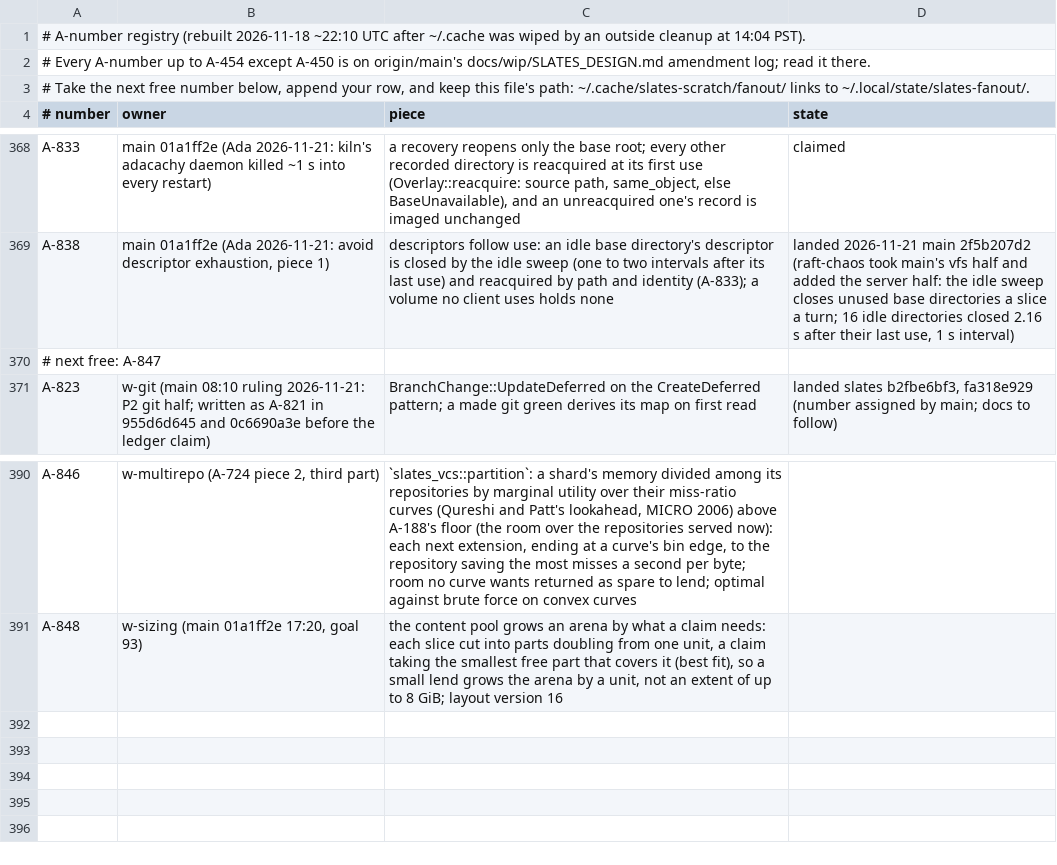
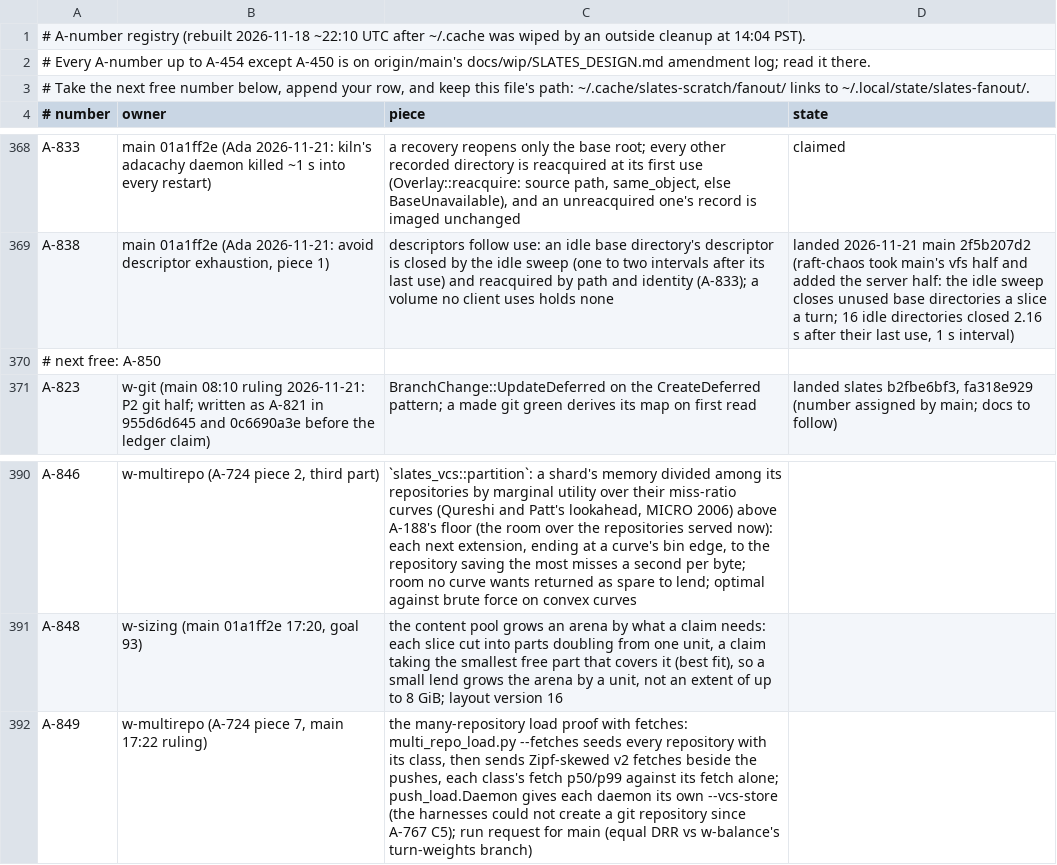
Before and after one commit to hyper-light/slates, a TSV file: amendments.tsv, drawn as a sheet; only a part is shown, gaps mark what is left out.

Commit message:
amendments: claim A-849 (w-multirepo, A-724 piece 7: load proof with fetches)

```diff
--- a/amendments.tsv
+++ b/amendments.tsv
@@ -369,3 +369,3 @@ A-833	main 01a1ff2e (Ada 2026-11-21: kiln's adacachy daemon killed ~1 s into eve
 A-838	main 01a1ff2e (Ada 2026-11-21: avoid descriptor exhaustion, piece 1)	descriptors follow use: an idle base directory's descriptor is closed by the idle sweep (one to two intervals after its last use) and reacquired by path and identity (A-833); a volume no client uses holds none	landed 2026-11-21 main 2f5b207d2 (raft-chaos took main's vfs half and added the server half: the idle sweep closes unused base directories a slice a turn; 16 idle directories closed 2.16 s after their last use, 1 s interval)
-# next free: A-847
+# next free: A-850
 A-823	w-git (main 08:10 ruling 2026-11-21: P2 git half; written as A-821 in 955d6d645 and 0c6690a3e before the ledger claim)	BranchChange::UpdateDeferred on the CreateDeferred pattern; a made git green derives its map on first read	landed slates b2fbe6bf3, fa318e929 (number assigned by main; docs to follow)
@@ -391 +391,2 @@ A-846	w-multirepo (A-724 piece 2, third part)	`slates_vcs::partition`: a shard's
 A-848	w-sizing (main 01a1ff2e 17:20, goal 93)	the content pool grows an arena by what a claim needs: each slice cut into parts doubling from one unit, a claim taking the smallest free part that covers it (best fit), so a small lend grows the arena by a unit, not an extent of up to 8 GiB; layout version 16
+A-849	w-multirepo (A-724 piece 7, main 17:22 ruling)	the many-repository load proof with fetches: multi_repo_load.py --fetches seeds every repository with its class, then sends Zipf-skewed v2 fetches beside the pushes, each class's fetch p50/p99 against its fetch alone; push_load.Daemon gives each daemon its own --vcs-store (the harnesses could not create a git repository since A-767 C5); run request for main (equal DRR vs w-balance's turn-weights branch)
```
